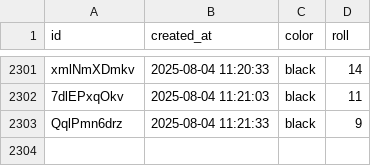
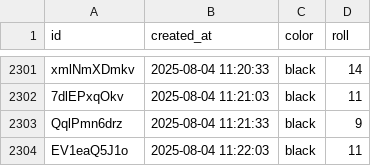
Before and after one commit to ryanrodrigues21/bot, a CSV file: server/blaze_results.csv, drawn as a sheet; only a part is shown, gaps mark what is left out.

Commit message:
Updated blaze_results.csv

```diff
--- a/server/blaze_results.csv
+++ b/server/blaze_results.csv
@@ -2303 +2303,2 @@ xmlNmXDmkv,2025-08-04 11:20:33,black,14
 QqlPmn6drz,2025-08-04 11:21:33,black,9
+EV1eaQ5J1o,2025-08-04 11:22:03,black,11
```
Also changed, not shown: 1 other file.
